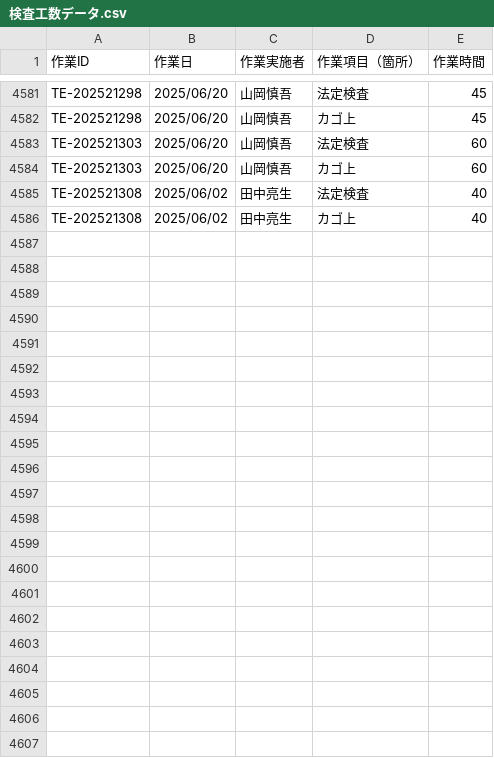
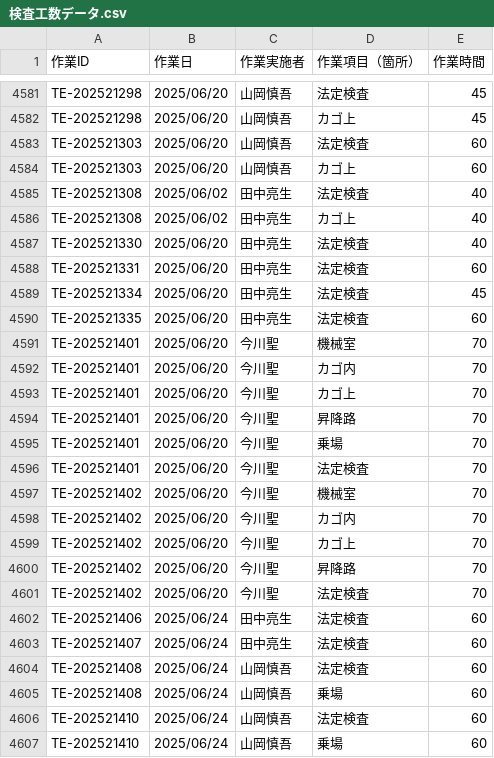
Before and after one commit to otameshi-web/kousu-app, a CSV file: data/検査工数データ.csv, drawn as a sheet; only a part is shown, gaps mark what is left out; the diff names each change by its address in the sheet, - before the commit and + after, or states it on an @@ line.

Commit message:
自動更新: 検査工数データ (2025-06-24 05:12:10)

```diff
--- a/data/検査工数データ.csv
+++ b/data/検査工数データ.csv
+row 4587: TE-202521330 | 2025/06/20 | 田中亮生 | 法定検査 | 40
+row 4588: TE-202521331 | 2025/06/20 | 田中亮生 | 法定検査 | 60
+row 4589: TE-202521334 | 2025/06/20 | 田中亮生 | 法定検査 | 45
+row 4590: TE-202521335 | 2025/06/20 | 田中亮生 | 法定検査 | 60
+row 4591: TE-202521401 | 2025/06/20 | 今川聖 | 機械室 | 70
+row 4592: TE-202521401 | 2025/06/20 | 今川聖 | カゴ内 | 70
+row 4593: TE-202521401 | 2025/06/20 | 今川聖 | カゴ上 | 70
+row 4594: TE-202521401 | 2025/06/20 | 今川聖 | 昇降路 | 70
+row 4595: TE-202521401 | 2025/06/20 | 今川聖 | 乗場 | 70
+row 4596: TE-202521401 | 2025/06/20 | 今川聖 | 法定検査 | 70
+row 4597: TE-202521402 | 2025/06/20 | 今川聖 | 機械室 | 70
+row 4598: TE-202521402 | 2025/06/20 | 今川聖 | カゴ内 | 70
+row 4599: TE-202521402 | 2025/06/20 | 今川聖 | カゴ上 | 70
+row 4600: TE-202521402 | 2025/06/20 | 今川聖 | 昇降路 | 70
+row 4601: TE-202521402 | 2025/06/20 | 今川聖 | 法定検査 | 70
+row 4602: TE-202521406 | 2025/06/24 | 田中亮生 | 法定検査 | 60
+row 4603: TE-202521407 | 2025/06/24 | 田中亮生 | 法定検査 | 60
+row 4604: TE-202521408 | 2025/06/24 | 山岡慎吾 | 法定検査 | 60
+row 4605: TE-202521408 | 2025/06/24 | 山岡慎吾 | 乗場 | 60
+row 4606: TE-202521410 | 2025/06/24 | 山岡慎吾 | 法定検査 | 60
+row 4607: TE-202521410 | 2025/06/24 | 山岡慎吾 | 乗場 | 60
```
